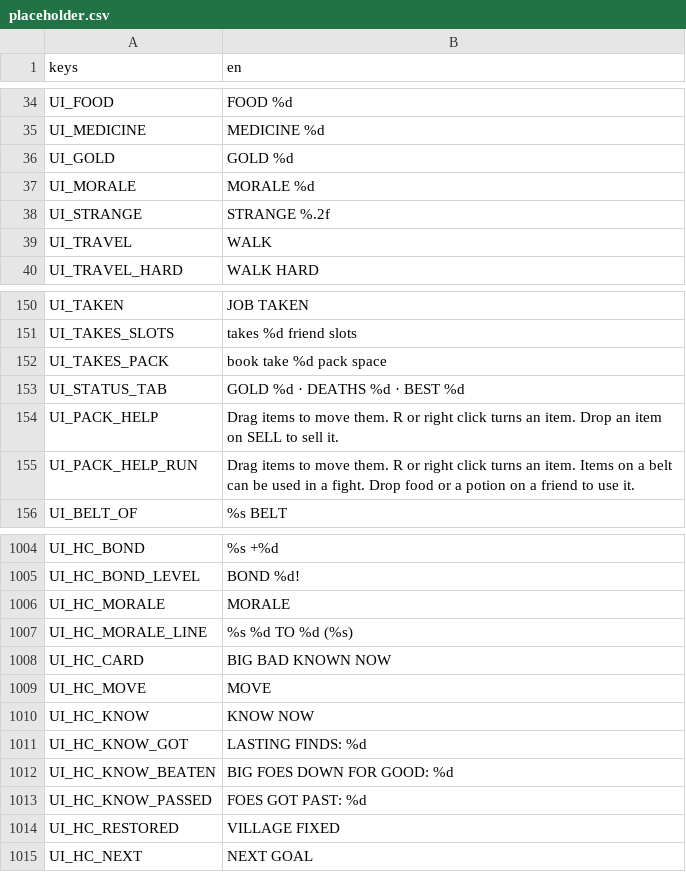
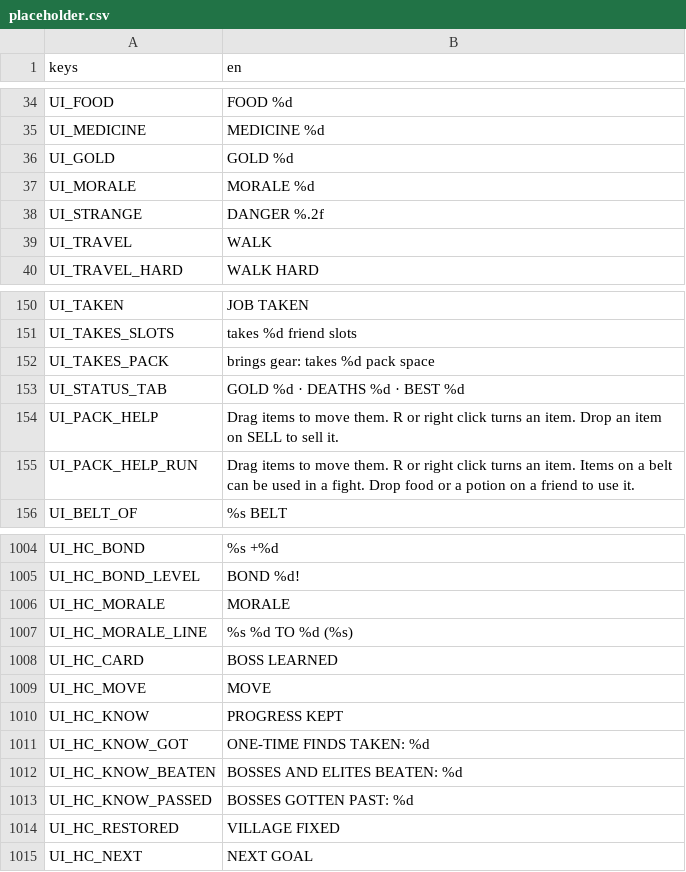
Before and after one commit to BrandonSigil/lodestone, a CSV file: game/text/placeholder.csv, drawn as a sheet; only a part is shown, gaps mark what is left out.

```diff
--- a/game/text/placeholder.csv
+++ b/game/text/placeholder.csv
@@ -37,3 +37,3 @@ UI_GOLD,GOLD %d
 UI_MORALE,MORALE %d
-UI_STRANGE,STRANGE %.2f
+UI_STRANGE,DANGER %.2f
 UI_TRAVEL,WALK
@@ -151,3 +151,3 @@ UI_TAKEN,JOB TAKEN
 UI_TAKES_SLOTS,takes %d friend slots
-UI_TAKES_PACK,book take %d pack space
+UI_TAKES_PACK,brings gear: takes %d pack space
 UI_STATUS_TAB,GOLD %d · DEATHS %d · BEST %d
@@ -1007,8 +1007,8 @@ UI_HC_MORALE,MORALE
 UI_HC_MORALE_LINE,%s  %d TO %d (%s)
-UI_HC_CARD,BIG BAD KNOWN NOW
+UI_HC_CARD,BOSS LEARNED
 UI_HC_MOVE,MOVE
-UI_HC_KNOW,KNOW NOW
-UI_HC_KNOW_GOT,LASTING FINDS: %d
-UI_HC_KNOW_BEATEN,BIG FOES DOWN FOR GOOD: %d
-UI_HC_KNOW_PASSED,FOES GOT PAST: %d
+UI_HC_KNOW,PROGRESS KEPT
+UI_HC_KNOW_GOT,ONE-TIME FINDS TAKEN: %d
+UI_HC_KNOW_BEATEN,BOSSES AND ELITES BEATEN: %d
+UI_HC_KNOW_PASSED,BOSSES GOTTEN PAST: %d
 UI_HC_RESTORED,VILLAGE FIXED
```
Also changed, not shown: 15 other files.
